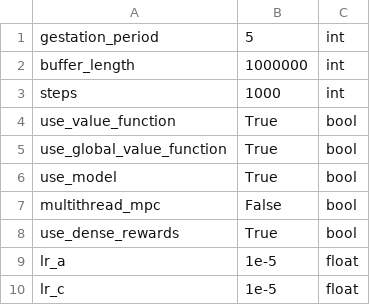
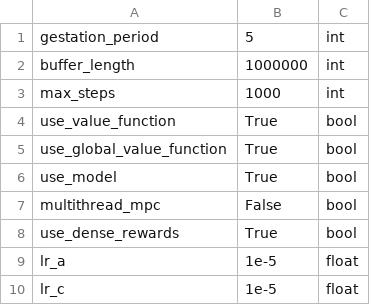
Before and after one commit to abagaria/hrl, a CSV file: hyperparams/monte.csv, drawn as a sheet.

```diff
--- a/hyperparams/monte.csv
+++ b/hyperparams/monte.csv
@@ -2,3 +2,3 @@ gestation_period,5,int
 buffer_length,1000000,int
-steps,1000,int
+max_steps,1000,int
 use_value_function,True,bool
```
Also changed, not shown: 4 other files.
